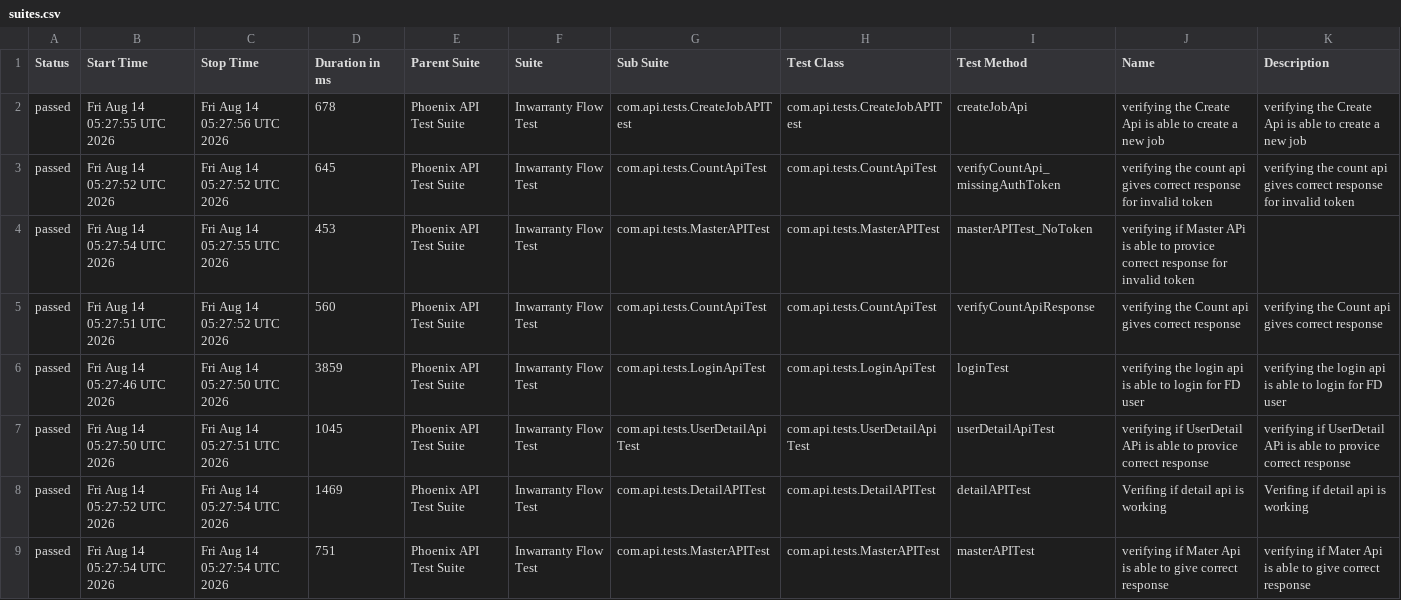
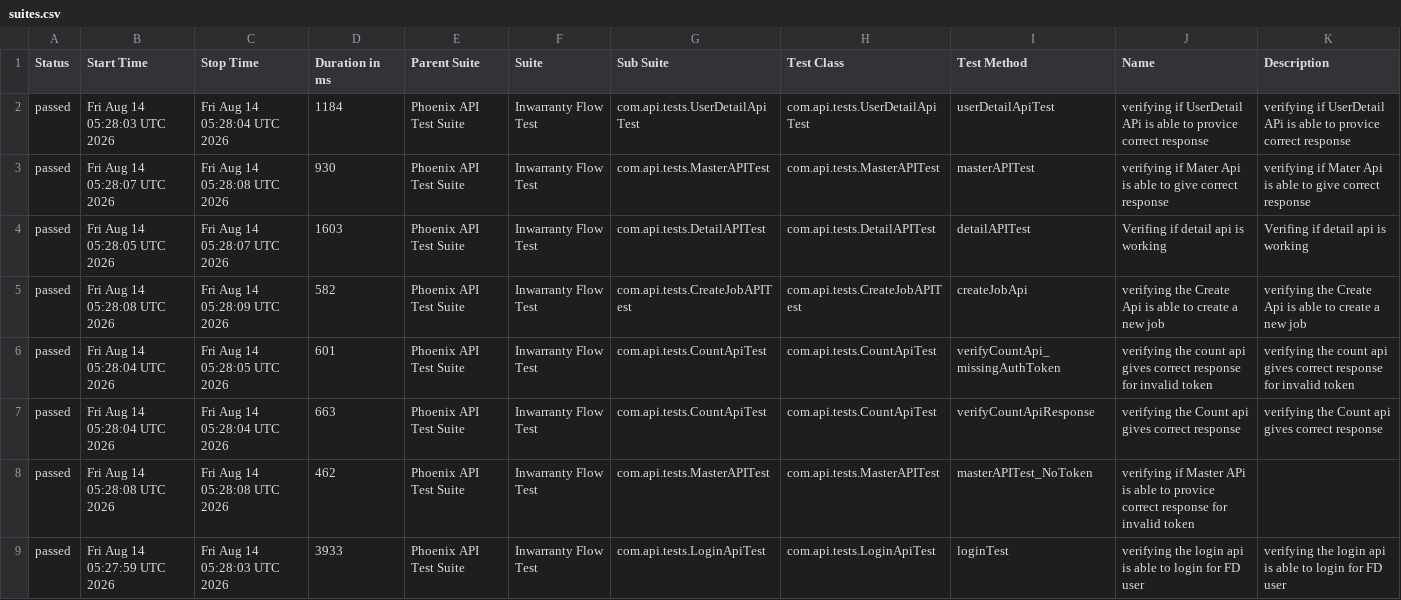
Before and after one commit to RanjaniManuel/PhoenixTestAutomationFramework, a CSV file: data/suites.csv, drawn as a sheet.

```diff
--- a/data/suites.csv
+++ b/data/suites.csv
@@ -1,9 +1,9 @@
 "Status","Start Time","Stop Time","Duration in ms","Parent Suite","Suite","Sub Suite","Test Class","Test Method","Name","Description"
-"passed","Fri Aug 14 05:27:55 UTC 2026","Fri Aug 14 05:27:56 UTC 2026","678","Phoenix API Test Suite","Inwarranty Flow Test","com.api.tests.CreateJobAPITest","com.api.tests.CreateJobAPITest","createJobApi","verifying the Create Api is able to create a new job","verifying the Create Api is able to create a new job"
-"passed","Fri Aug 14 05:27:52 UTC 2026","Fri Aug 14 05:27:52 UTC 2026","645","Phoenix API Test Suite","Inwarranty Flow Test","com.api.tests.CountApiTest","com.api.tests.CountApiTest","verifyCountApi_missingAuthToken","verifying the count api gives correct response for invalid token","verifying the count api gives correct response for invalid token"
-"passed","Fri Aug 14 05:27:54 UTC 2026","Fri Aug 14 05:27:55 UTC 2026","453","Phoenix API Test Suite","Inwarranty Flow Test","com.api.tests.MasterAPITest","com.api.tests.MasterAPITest","masterAPITest_NoToken","verifying if Master APi is able to provice correct response for invalid token",""
-"passed","Fri Aug 14 05:27:51 UTC 2026","Fri Aug 14 05:27:52 UTC 2026","560","Phoenix API Test Suite","Inwarranty Flow Test","com.api.tests.CountApiTest","com.api.tests.CountApiTest","verifyCountApiResponse","verifying the Count api gives correct response","verifying the Count api gives correct response"
-"passed","Fri Aug 14 05:27:46 UTC 2026","Fri Aug 14 05:27:50 UTC 2026","3859","Phoenix API Test Suite","Inwarranty Flow Test","com.api.tests.LoginApiTest","com.api.tests.LoginApiTest","loginTest","verifying the login api is able to login for FD user","verifying the login api is able to login for FD user"
-"passed","Fri Aug 14 05:27:50 UTC 2026","Fri Aug 14 05:27:51 UTC 2026","1045","Phoenix API Test Suite","Inwarranty Flow Test","com.api.tests.UserDetailApiTest","com.api.tests.UserDetailApiTest","userDetailApiTest","verifying if UserDetail APi is able to provice correct response","verifying if UserDetail APi is able to provice correct response"
-"passed","Fri Aug 14 05:27:52 UTC 2026","Fri Aug 14 05:27:54 UTC 2026","1469","Phoenix API Test Suite","Inwarranty Flow Test","com.api.tests.DetailAPITest","com.api.tests.DetailAPITest","detailAPITest","Verifing if  detail api is working ","Verifing if  detail api is working "
-"passed","Fri Aug 14 05:27:54 UTC 2026","Fri Aug 14 05:27:54 UTC 2026","751","Phoenix API Test Suite","Inwarranty Flow Test","com.api.tests.MasterAPITest","com.api.tests.MasterAPITest","masterAPITest","verifying if Mater Api is able to give correct response","verifying if Mater Api is able to give correct response"
+"passed","Fri Aug 14 05:28:03 UTC 2026","Fri Aug 14 05:28:04 UTC 2026","1184","Phoenix API Test Suite","Inwarranty Flow Test","com.api.tests.UserDetailApiTest","com.api.tests.UserDetailApiTest","userDetailApiTest","verifying if UserDetail APi is able to provice correct response","verifying if UserDetail APi is able to provice correct response"
+"passed","Fri Aug 14 05:28:07 UTC 2026","Fri Aug 14 05:28:08 UTC 2026","930","Phoenix API Test Suite","Inwarranty Flow Test","com.api.tests.MasterAPITest","com.api.tests.MasterAPITest","masterAPITest","verifying if Mater Api is able to give correct response","verifying if Mater Api is able to give correct response"
+"passed","Fri Aug 14 05:28:05 UTC 2026","Fri Aug 14 05:28:07 UTC 2026","1603","Phoenix API Test Suite","Inwarranty Flow Test","com.api.tests.DetailAPITest","com.api.tests.DetailAPITest","detailAPITest","Verifing if  detail api is working ","Verifing if  detail api is working "
+"passed","Fri Aug 14 05:28:08 UTC 2026","Fri Aug 14 05:28:09 UTC 2026","582","Phoenix API Test Suite","Inwarranty Flow Test","com.api.tests.CreateJobAPITest","com.api.tests.CreateJobAPITest","createJobApi","verifying the Create Api is able to create a new job","verifying the Create Api is able to create a new job"
+"passed","Fri Aug 14 05:28:04 UTC 2026","Fri Aug 14 05:28:05 UTC 2026","601","Phoenix API Test Suite","Inwarranty Flow Test","com.api.tests.CountApiTest","com.api.tests.CountApiTest","verifyCountApi_missingAuthToken","verifying the count api gives correct response for invalid token","verifying the count api gives correct response for invalid token"
+"passed","Fri Aug 14 05:28:04 UTC 2026","Fri Aug 14 05:28:04 UTC 2026","663","Phoenix API Test Suite","Inwarranty Flow Test","com.api.tests.CountApiTest","com.api.tests.CountApiTest","verifyCountApiResponse","verifying the Count api gives correct response","verifying the Count api gives correct response"
+"passed","Fri Aug 14 05:28:08 UTC 2026","Fri Aug 14 05:28:08 UTC 2026","462","Phoenix API Test Suite","Inwarranty Flow Test","com.api.tests.MasterAPITest","com.api.tests.MasterAPITest","masterAPITest_NoToken","verifying if Master APi is able to provice correct response for invalid token",""
+"passed","Fri Aug 14 05:27:59 UTC 2026","Fri Aug 14 05:28:03 UTC 2026","3933","Phoenix API Test Suite","Inwarranty Flow Test","com.api.tests.LoginApiTest","com.api.tests.LoginApiTest","loginTest","verifying the login api is able to login for FD user","verifying the login api is able to login for FD user"
```
Also changed, not shown: data/behaviors.csv, 50 other files.
